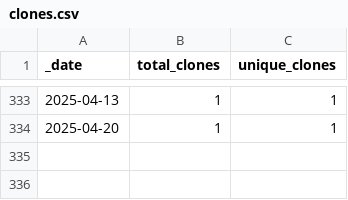
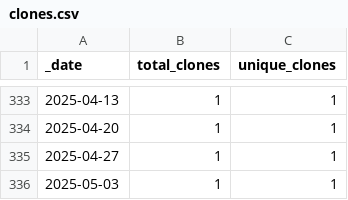
Before and after one commit to roberts-farm-of-ideas/3, a CSV file: traffic/clones.csv, drawn as a sheet; only a part is shown, gaps mark what is left out.

Commit message:
GitHub traffic

```diff
--- a/traffic/clones.csv
+++ b/traffic/clones.csv
@@ -334 +334,3 @@ _date,total_clones,unique_clones
 2025-04-20,1,1
+2025-04-27,1,1
+2025-05-03,1,1
```
Also changed, not shown: 1 other file.
